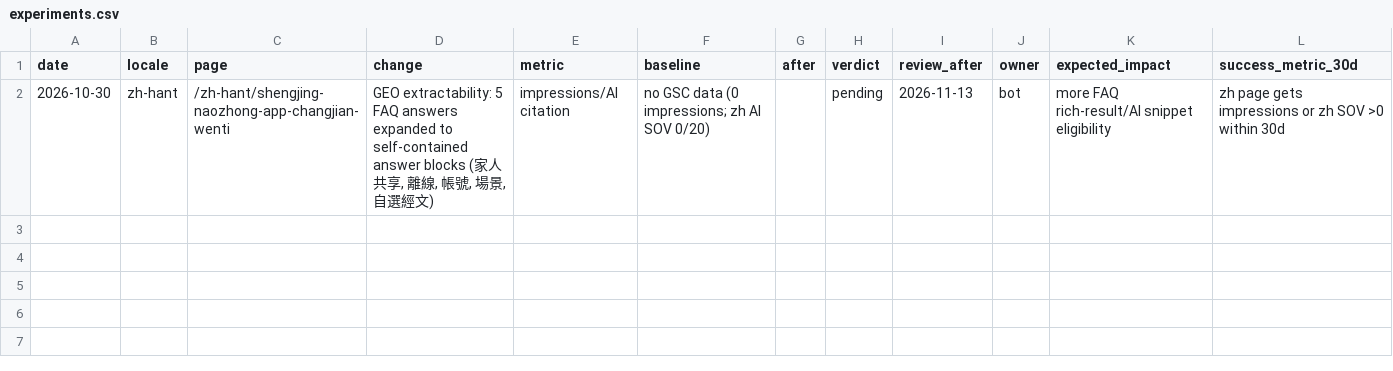
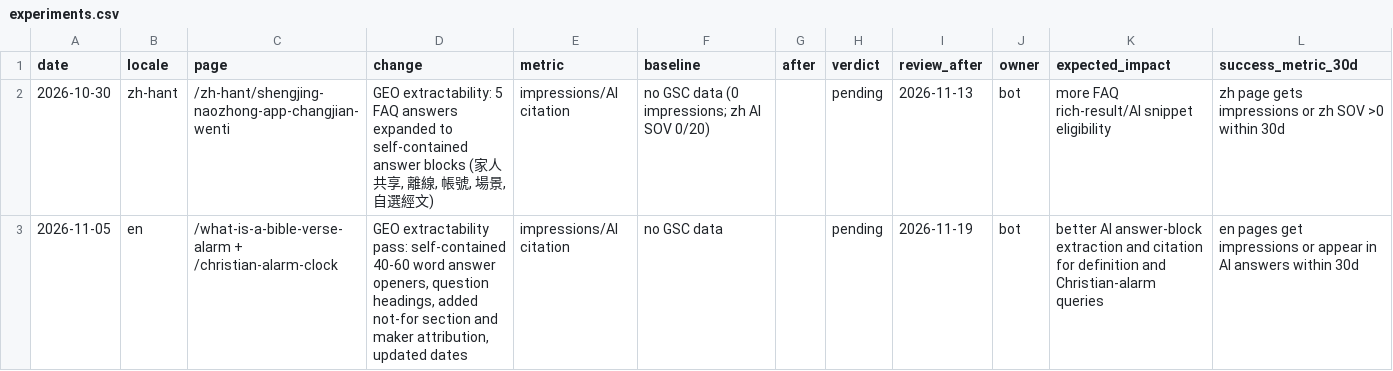
Before and after one commit to whoiskenneth-beep/bibleversealarm-site, a CSV file: seo/experiments.csv, drawn as a sheet.

```diff
--- a/seo/experiments.csv
+++ b/seo/experiments.csv
@@ -2 +2,2 @@ date,locale,page,change,metric,baseline,after,verdict,review_after,owner,expecte
 2026-10-30,zh-hant,/zh-hant/shengjing-naozhong-app-changjian-wenti,"GEO extractability: 5 FAQ answers expanded to self-contained answer blocks (家人共享, 離線, 帳號, 場景, 自選經文)",impressions/AI citation,"no GSC data (0 impressions; zh AI SOV 0/20)",,pending,2026-11-13,bot,"more FAQ rich-result/AI snippet eligibility","zh page gets impressions or zh SOV >0 within 30d"
+2026-11-05,en,/what-is-a-bible-verse-alarm + /christian-alarm-clock,"GEO extractability pass: self-contained 40-60 word answer openers, question headings, added not-for section and maker attribution, updated dates",impressions/AI citation,no GSC data,,pending,2026-11-19,bot,"better AI answer-block extraction and citation for definition and Christian-alarm queries","en pages get impressions or appear in AI answers within 30d"
```
Also changed, not shown: seo/keywords/en.csv, seo/keywords/es.csv, 7 other files.
